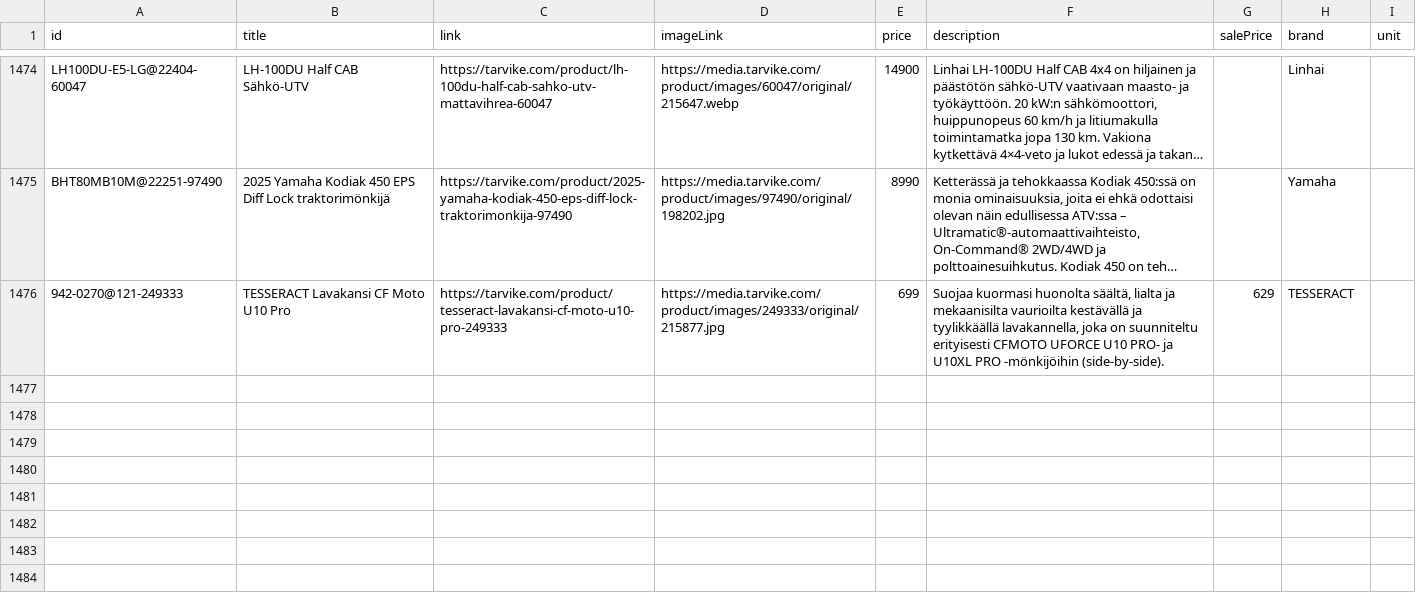
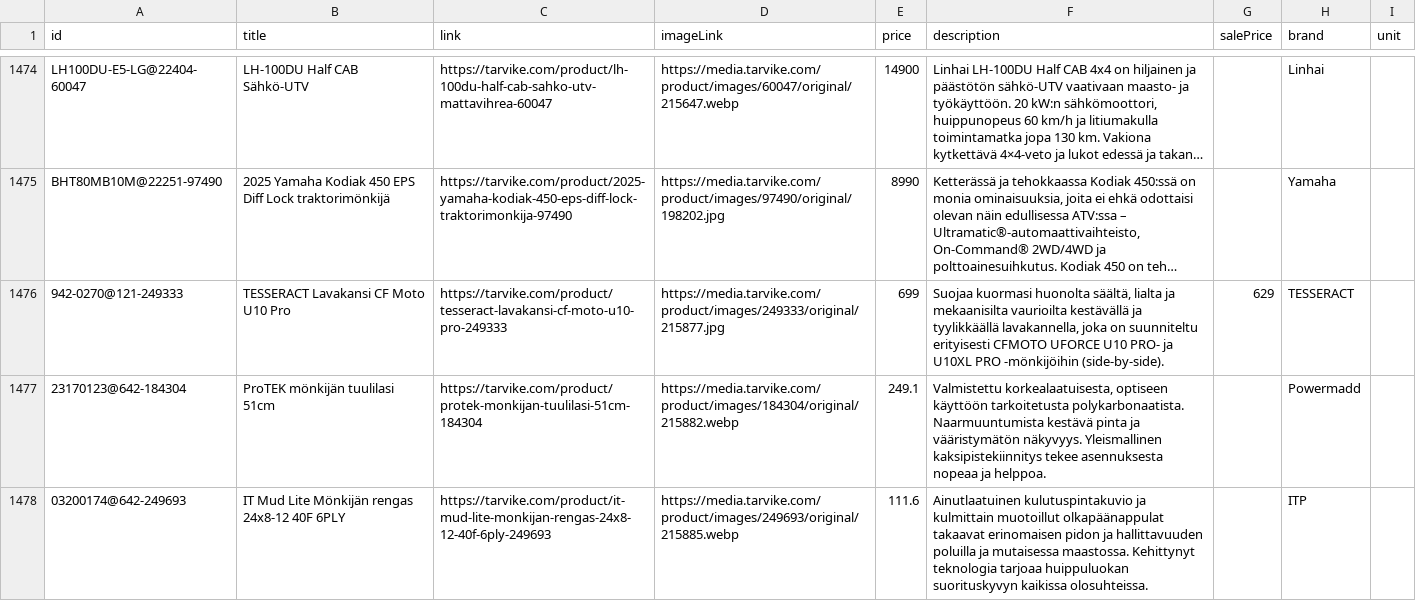
Before and after one commit to TarvikeTT/almadynamo, a CSV file: tarvike_monkijat_feed.csv, drawn as a sheet; only a part is shown, gaps mark what is left out; long unchanged cells end in …; the diff covers the shown part only; the diff names each change by its address in the sheet, - before the commit and + after, or states it on an @@ line.

```diff
--- a/tarvike_monkijat_feed.csv
+++ b/tarvike_monkijat_feed.csv
+row 1477: 23170123@642-184304 | ProTEK mönkijän tuulilasi 51cm | https://tarvike.com/product/protek-monkijan-tuulilasi-51cm-184304 | https://media.tarvike.com/product/images/184304/original/215882.webp | 249.1 | Valmistettu korkealaatuisesta, optiseen käyttöön tarkoitetusta polykarbonaatista. Naarmuuntumista kestävä pinta ja vääristymätön näkyvyys. Yleismallinen kaksipistekiinnitys tekee asennuksesta nopeaa ja helppoa. |  | Powermadd
+row 1478: 03200174@642-249693 | IT Mud Lite Mönkijän rengas 24x8-12 40F 6PLY | https://tarvike.com/product/it-mud-lite-monkijan-rengas-24x8-12-40f-6ply-249693 | https://media.tarvike.com/product/images/249693/original/215885.webp | 111.6 | Ainutlaatuinen kulutuspintakuvio ja kulmittain muotoillut olkapäänappulat takaavat erinomaisen pidon ja hallittavuuden poluilla ja mutaisessa maastossa. Kehittynyt teknologia tarjoaa huippuluokan suorituskyvyn kaikissa olosuhteissa. |  | ITP
```
Also changed, not shown: 1 added row and 4 edited cells elsewhere in this file, tarvike_pienkoneet_ja_tyokalut_feed.csv.
